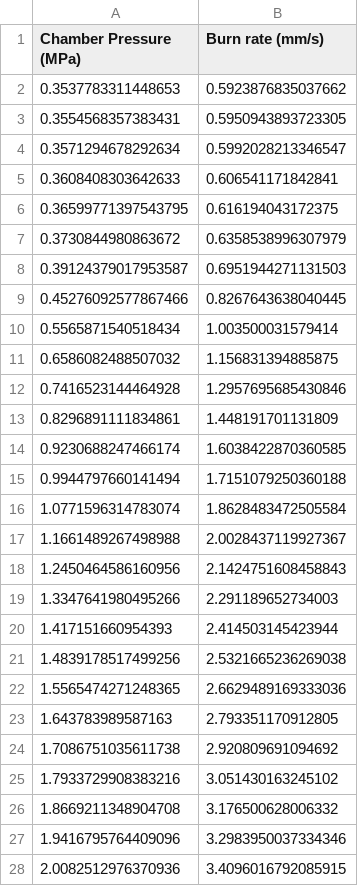
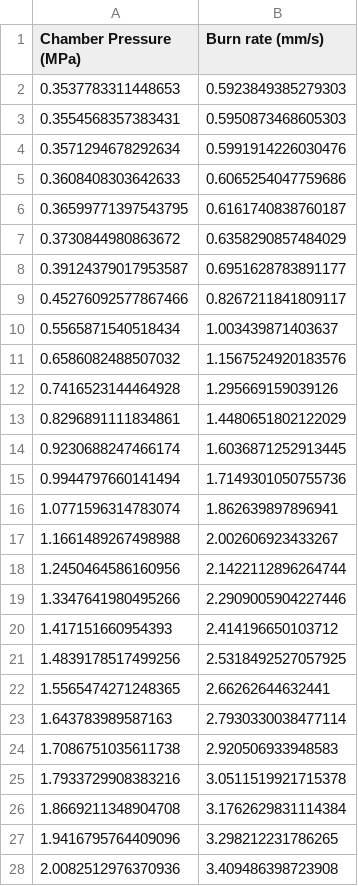
Before and after one commit to Projeto-Jupiter/SolidPy, a CSV file: data/burnrate/simulated/KNSB_Leviata_sim.csv, drawn as a sheet; only a part is shown; the diff covers the shown part only.

```diff
--- a/data/burnrate/simulated/KNSB_Leviata_sim.csv
+++ b/data/burnrate/simulated/KNSB_Leviata_sim.csv
@@ -1,28 +1,28 @@
 Chamber Pressure (MPa),Burn rate (mm/s)
-0.3537783311448653,0.5923876835037662
-0.3554568357383431,0.5950943893723305
-0.3571294678292634,0.5992028213346547
-0.3608408303642633,0.606541171842841
-0.36599771397543795,0.616194043172375
-0.3730844980863672,0.6358538996307979
-0.39124379017953587,0.6951944271131503
-0.45276092577867466,0.8267643638040445
-0.5565871540518434,1.003500031579414
-0.6586082488507032,1.156831394885875
-0.7416523144464928,1.2957695685430846
-0.8296891111834861,1.448191701131809
-0.9230688247466174,1.6038422870360585
-0.9944797660141494,1.7151079250360188
-1.0771596314783074,1.8628483472505584
-1.1661489267498988,2.0028437119927367
-1.2450464586160956,2.1424751608458843
-1.3347641980495266,2.291189652734003
-1.417151660954393,2.414503145423944
-1.4839178517499256,2.5321665236269038
-1.5565474271248365,2.6629489169333036
-1.643783989587163,2.793351170912805
-1.7086751035611738,2.920809691094692
-1.7933729908383216,3.051430163245102
-1.8669211348904708,3.176500628006332
-1.9416795764409096,3.2983950037334346
-2.0082512976370936,3.4096016792085915
+0.3537783311448653,0.5923849385279303
+0.3554568357383431,0.5950873468605303
+0.3571294678292634,0.5991914226030476
+0.3608408303642633,0.6065254047759686
+0.36599771397543795,0.6161740838760187
+0.3730844980863672,0.6358290857484029
+0.39124379017953587,0.6951628783891177
+0.45276092577867466,0.8267211841809117
+0.5565871540518434,1.003439871403637
+0.6586082488507032,1.1567524920183576
+0.7416523144464928,1.295669159039126
+0.8296891111834861,1.4480651802122029
+0.9230688247466174,1.6036871252913445
+0.9944797660141494,1.7149301050755736
+1.0771596314783074,1.862639897896941
+1.1661489267498988,2.002606923433267
+1.2450464586160956,2.1422112896264744
+1.3347641980495266,2.2909005904227446
+1.417151660954393,2.414196650103712
+1.4839178517499256,2.5318492527057925
+1.5565474271248365,2.66262644632441
+1.643783989587163,2.7930330038477114
+1.7086751035611738,2.920506933948583
+1.7933729908383216,3.0511519921715378
+1.8669211348904708,3.1762629831114384
+1.9416795764409096,3.298212231786265
+2.0082512976370936,3.409486398723908
```
Also changed, not shown: 36 edited cells elsewhere in this file, data/burn_simulation/burn_data.csv, data/rail_movement/rail_data.csv, 19 other files.
